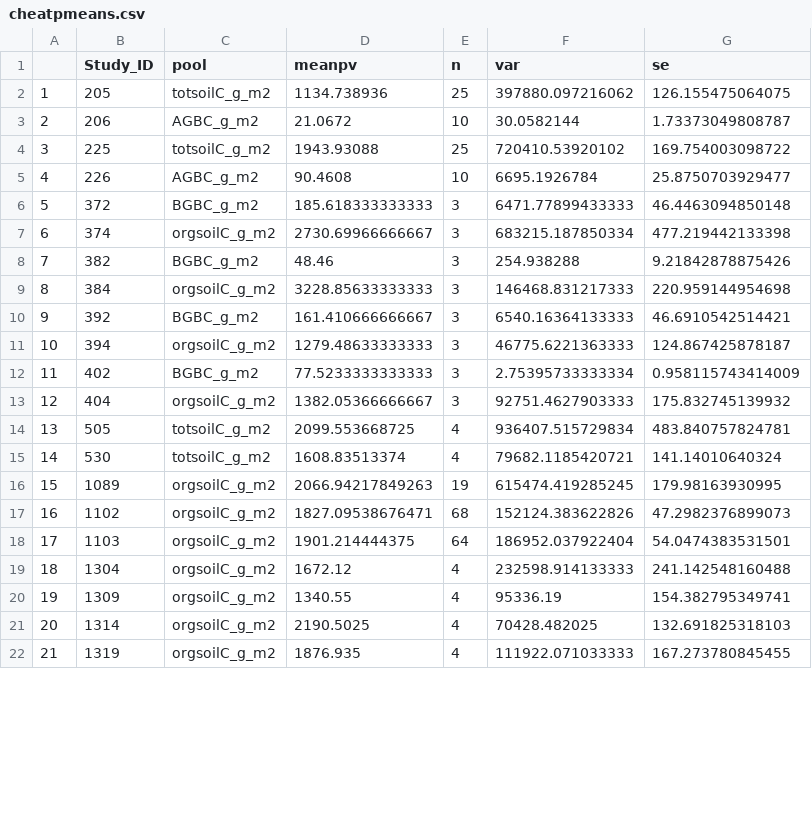
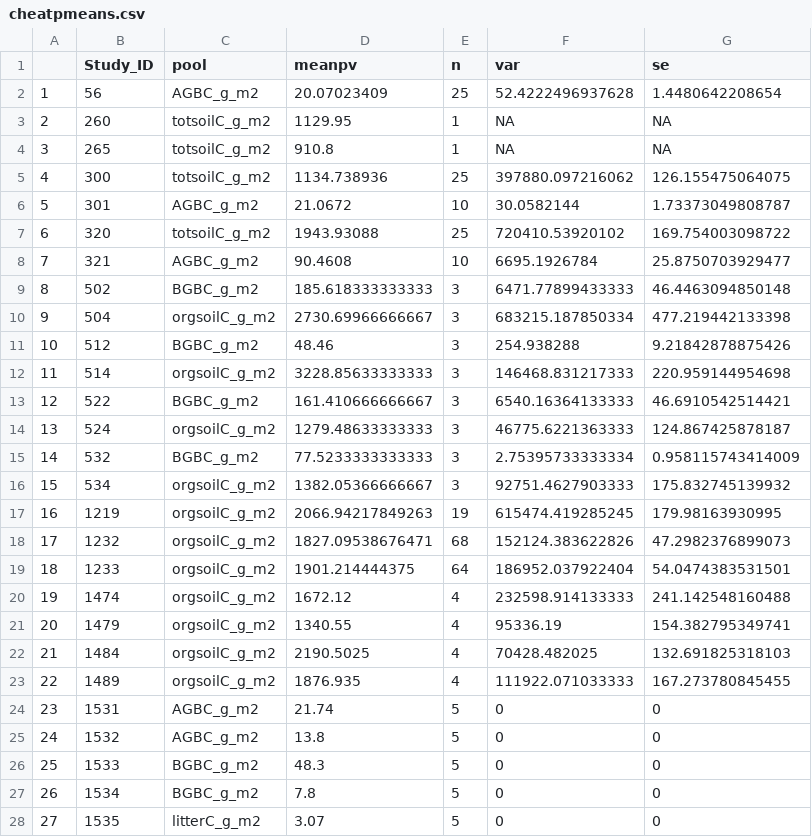
Before and after one commit to nagyrc/C_fire_invasives, a CSV file: results/cheatpmeans.csv, drawn as a sheet; only a part is shown; removed rows and columns are numbered as before the commit, all else as after; the diff covers the shown part only; the diff names each change by its address in the sheet, - before the commit and + after, or states it on an @@ line.

```diff
--- a/results/cheatpmeans.csv
+++ b/results/cheatpmeans.csv
+row 2: 1 | 56 | AGBC_g_m2 | 20.07023409 | 25 | 52.4222496937628 | 1.4480642208654
+row 3: 2 | 260 | totsoilC_g_m2 | 1129.95 | 1 | NA | NA
+row 4: 3 | 265 | totsoilC_g_m2 | 910.8 | 1 | NA | NA
@@ column A renumbered from row 5 down @@
-B5 (Study_ID): 205
+B5 (Study_ID): 300
-B6 (Study_ID): 206
+B6 (Study_ID): 301
-B7 (Study_ID): 225
+B7 (Study_ID): 320
-B8 (Study_ID): 226
+B8 (Study_ID): 321
-B9 (Study_ID): 372
+B9 (Study_ID): 502
-B10 (Study_ID): 374
+B10 (Study_ID): 504
-B11 (Study_ID): 382
+B11 (Study_ID): 512
-B12 (Study_ID): 384
+B12 (Study_ID): 514
-B13 (Study_ID): 392
+B13 (Study_ID): 522
-B14 (Study_ID): 394
+B14 (Study_ID): 524
-B15 (Study_ID): 402
+B15 (Study_ID): 532
-B16 (Study_ID): 404
+B16 (Study_ID): 534
-row 14: 13 | 505 | totsoilC_g_m2 | 2099.553668725 | 4 | 936407.515729834 | 483.840757824781
-row 15: 14 | 530 | totsoilC_g_m2 | 1608.83513374 | 4 | 79682.1185420721 | 141.14010640324
-B17 (Study_ID): 1089
+B17 (Study_ID): 1219
-B18 (Study_ID): 1102
+B18 (Study_ID): 1232
-B19 (Study_ID): 1103
+B19 (Study_ID): 1233
-B20 (Study_ID): 1304
+B20 (Study_ID): 1474
-B21 (Study_ID): 1309
+B21 (Study_ID): 1479
-B22 (Study_ID): 1314
+B22 (Study_ID): 1484
-B23 (Study_ID): 1319
+B23 (Study_ID): 1489
+row 24: 23 | 1531 | AGBC_g_m2 | 21.74 | 5 | 0 | 0
+row 25: 24 | 1532 | AGBC_g_m2 | 13.8 | 5 | 0 | 0
+row 26: 25 | 1533 | BGBC_g_m2 | 48.3 | 5 | 0 | 0
+row 27: 26 | 1534 | BGBC_g_m2 | 7.8 | 5 | 0 | 0
+row 28: 27 | 1535 | litterC_g_m2 | 3.07 | 5 | 0 | 0
```
Also changed, not shown: 13 added rows and 2 edited cells elsewhere in this file, results/sagecheatpmeans.csv, results/sagepmeans.csv.
